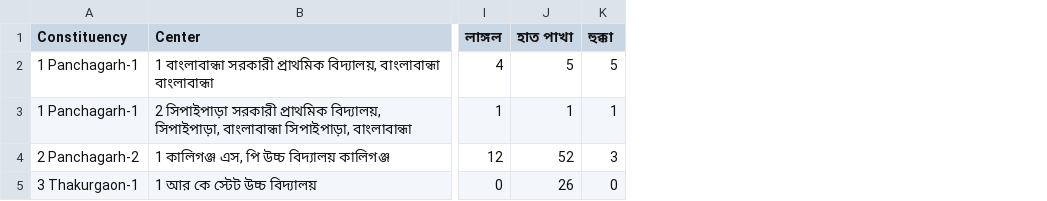
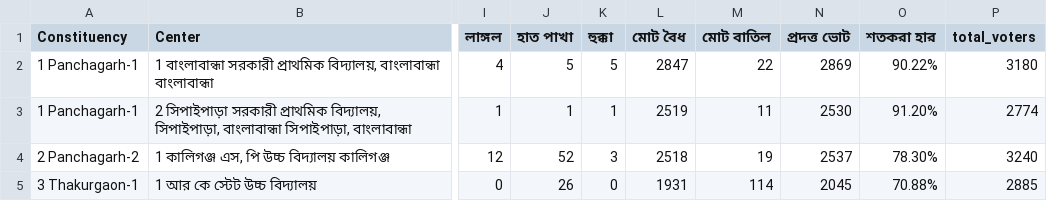
Before and after one commit to tmahmood/election_result_prettifier, a CSV file: res/test_result.csv, drawn as a sheet; only a part is shown, gaps mark what is left out; the diff names each change by its address in the sheet, - before the commit and + after, or states it on an @@ line.

Commit message:
Added the extra columns that were skipped before

```diff
--- a/res/test_result.csv
+++ b/res/test_result.csv
+column L (মোট বৈধ), rows 2-5: 2847 | 2519 | 2518 | 1931
+column M (মোট বাতিল), rows 2-5: 22 | 11 | 19 | 114
+column N (প্রদত্ত ভোট), rows 2-5: 2869 | 2530 | 2537 | 2045
+column O (শতকরা হার), rows 2-5: 90.22% | 91.20% | 78.30% | 70.88%
+column P (total_voters), rows 2-5: 3180 | 2774 | 3240 | 2885
```
Also changed, not shown: 2 other files.
